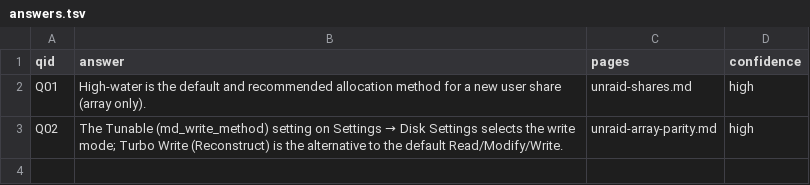
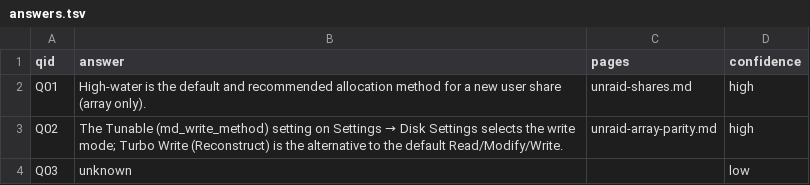
Before and after one commit to kamikaze4441/megamind-fleet, a TSV file: run1/03-benchmark/results/V4-haiku/answers.tsv, drawn as a sheet.

```diff
--- a/run1/03-benchmark/results/V4-haiku/answers.tsv
+++ b/run1/03-benchmark/results/V4-haiku/answers.tsv
@@ -3 +3,2 @@ Q01	High-water is the default and recommended allocation method for a new user s
 Q02	The Tunable (md_write_method) setting on Settings → Disk Settings selects the write mode; Turbo Write (Reconstruct) is the alternative to the default Read/Modify/Write.	unraid-array-parity.md	high
+Q03	unknown		low
```
Also changed, not shown: 8 other files.
